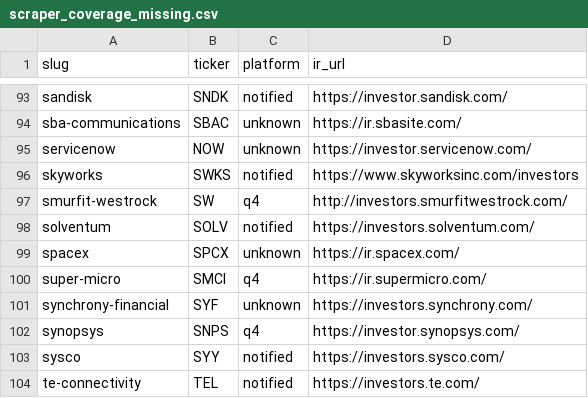
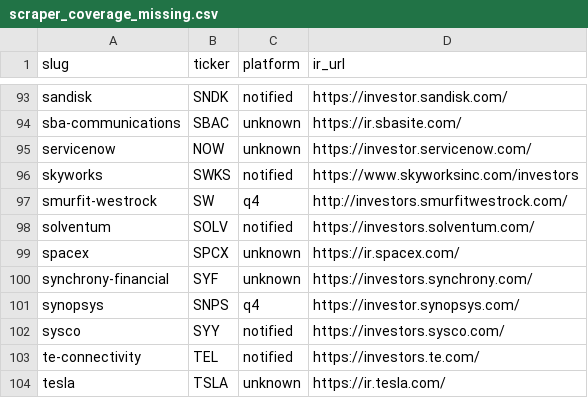
Before and after one commit to KamarajuKusumanchi/primary_wire, a CSV file: reports/latest/scraper_coverage_missing.csv, drawn as a sheet; only a part is shown, gaps mark what is left out; the shorter side is filled out with more unchanged rows.

```diff
--- a/reports/latest/scraper_coverage_missing.csv
+++ b/reports/latest/scraper_coverage_missing.csv
@@ -99,3 +99,2 @@ solventum,SOLV,notified,https://investors.solventum.com/
 spacex,SPCX,unknown,https://ir.spacex.com/
-super-micro,SMCI,q4,https://ir.supermicro.com/
 synchrony-financial,SYF,unknown,https://investors.synchrony.com/
```
Also changed, not shown: reports/latest/press_release_counts.csv, 1 other file.
